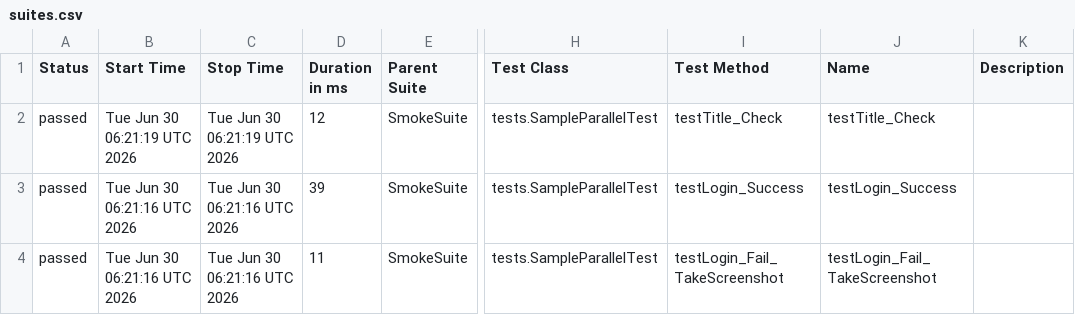
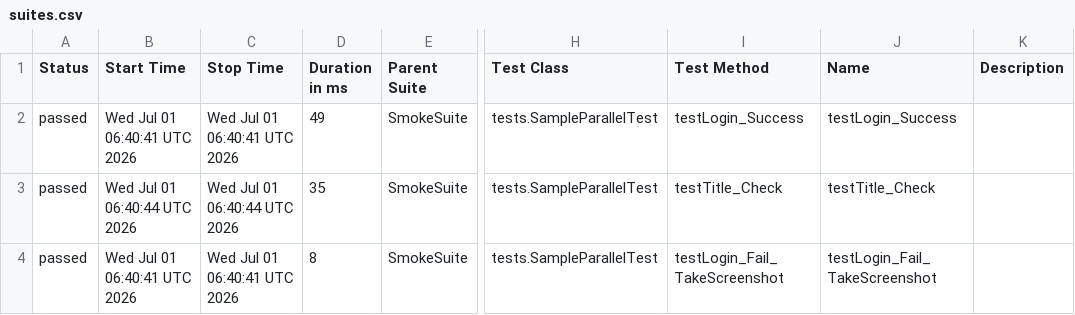
Before and after one commit to phuonghoang123456/lab11THEEND, a CSV file: data/suites.csv, drawn as a sheet; only a part is shown, gaps mark what is left out; the diff names each change by its address in the sheet, - before the commit and + after, or states it on an @@ line.

```diff
--- a/data/suites.csv
+++ b/data/suites.csv
-B2 (Start Time): Tue Jun 30 06:21:19 UTC 2026
+B2 (Start Time): Wed Jul 01 06:40:41 UTC 2026
-C2 (Stop Time): Tue Jun 30 06:21:19 UTC 2026
+C2 (Stop Time): Wed Jul 01 06:40:41 UTC 2026
-D2 (Duration in ms): 12
+D2 (Duration in ms): 49
-I2 (Test Method): testTitle_Check
+I2 (Test Method): testLogin_Success
-J2 (Name): testTitle_Check
+J2 (Name): testLogin_Success
-B3 (Start Time): Tue Jun 30 06:21:16 UTC 2026
+B3 (Start Time): Wed Jul 01 06:40:44 UTC 2026
-C3 (Stop Time): Tue Jun 30 06:21:16 UTC 2026
+C3 (Stop Time): Wed Jul 01 06:40:44 UTC 2026
-D3 (Duration in ms): 39
+D3 (Duration in ms): 35
-I3 (Test Method): testLogin_Success
+I3 (Test Method): testTitle_Check
-J3 (Name): testLogin_Success
+J3 (Name): testTitle_Check
-B4 (Start Time): Tue Jun 30 06:21:16 UTC 2026
+B4 (Start Time): Wed Jul 01 06:40:41 UTC 2026
-C4 (Stop Time): Tue Jun 30 06:21:16 UTC 2026
+C4 (Stop Time): Wed Jul 01 06:40:41 UTC 2026
-D4 (Duration in ms): 11
+D4 (Duration in ms): 8
```
Also changed, not shown: 27 other files.
